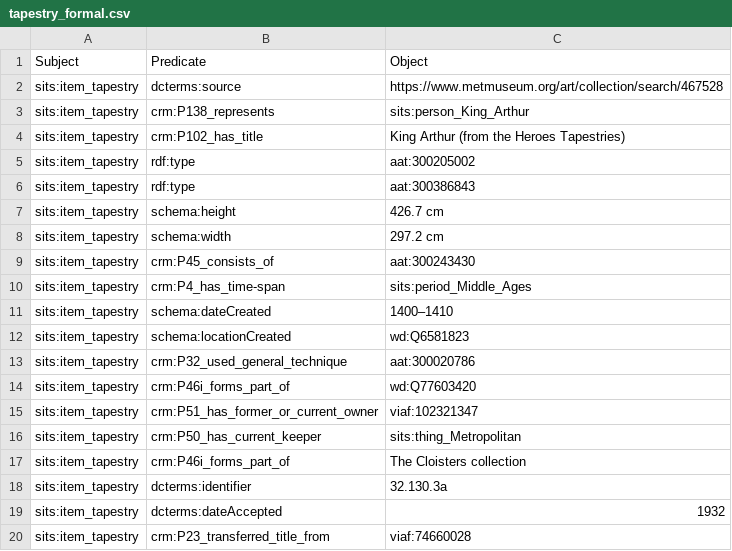
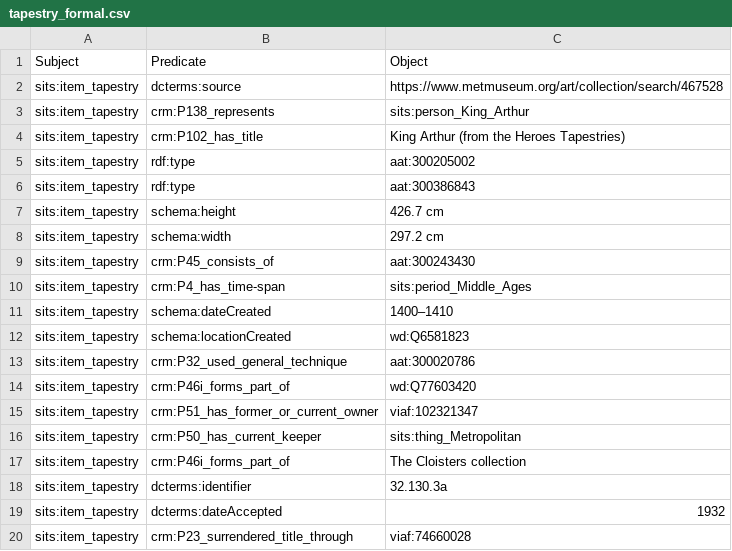
Before and after one commit to The-Sword-in-the-Stone-LOD/The-Sword-in-the-Stone-LOD, a CSV file: csv_files/formal_language/tapestry_formal.csv, drawn as a sheet.

Commit message:
Update tapestry_formal.csv

```diff
--- a/csv_files/formal_language/tapestry_formal.csv
+++ b/csv_files/formal_language/tapestry_formal.csv
@@ -19,2 +19,2 @@ sits:item_tapestry,dcterms:identifier,32.130.3a
 sits:item_tapestry,dcterms:dateAccepted,1932
-sits:item_tapestry,crm:P23_transferred_title_from,viaf:74660028
+sits:item_tapestry,crm:P23_surrendered_title_through,viaf:74660028
```
